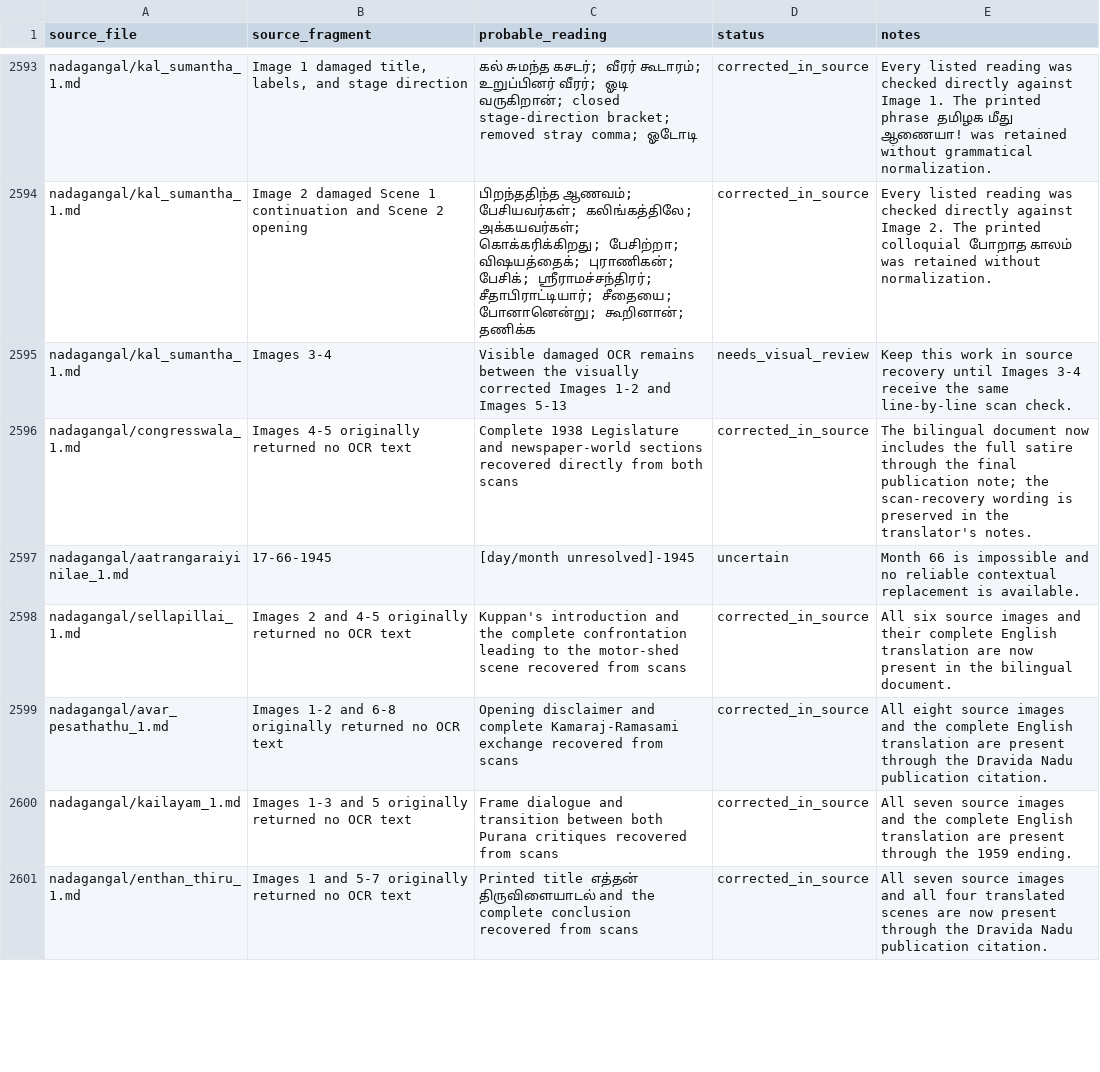
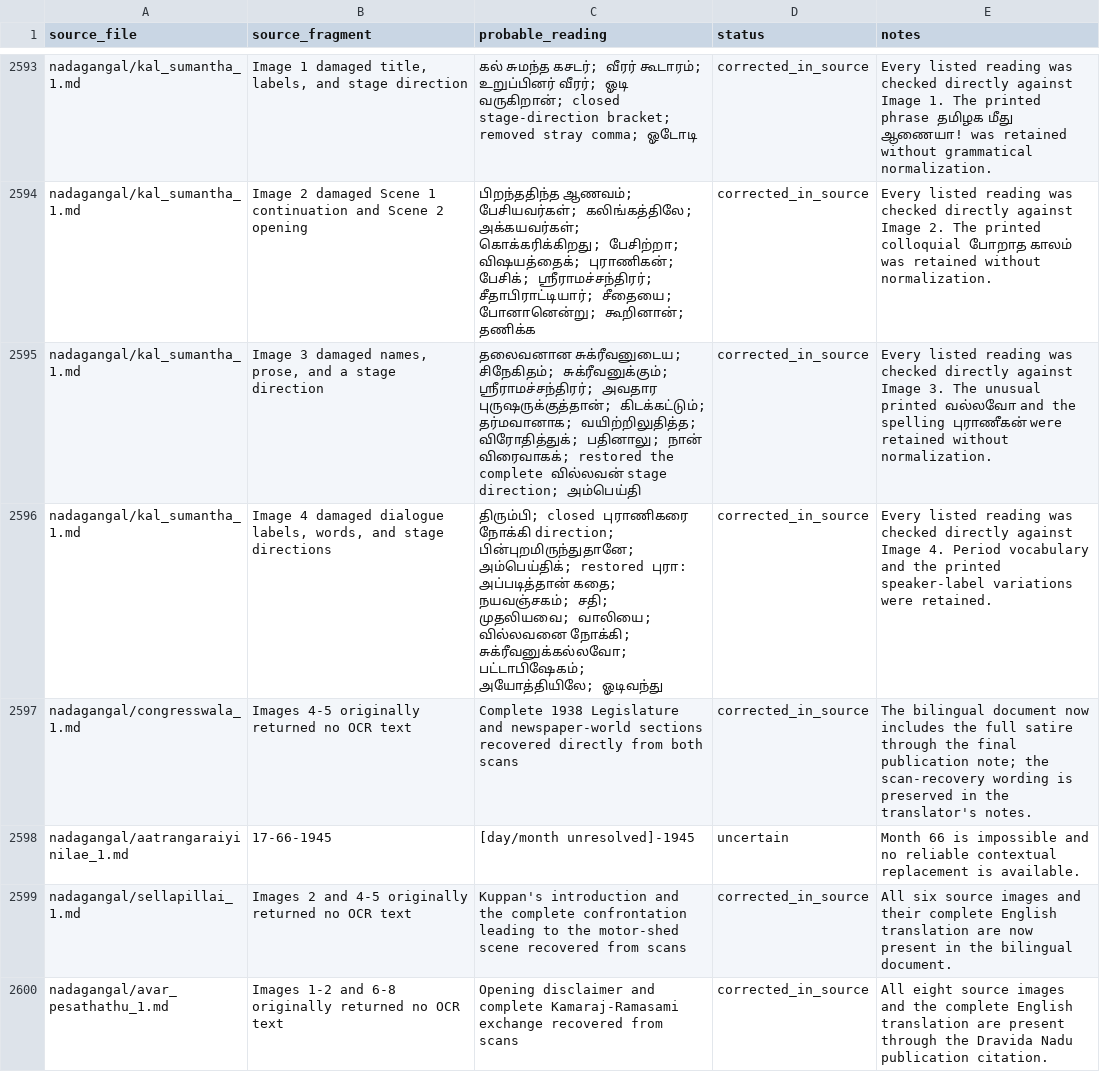
Before and after one commit to pugazg/anna-corpus, a CSV file: outputs/annavin_text_extractor/translated_contents/_translation_state/ocr_concerns.csv, drawn as a sheet; only a part is shown, gaps mark what is left out; the shorter side is filled out with more unchanged rows.

Commit message:
Complete Kal Sumantha scan verification

```diff
--- a/outputs/annavin_text_extractor/translated_contents/_translation_state/ocr_concerns.csv
+++ b/outputs/annavin_text_extractor/translated_contents/_translation_state/ocr_concerns.csv
@@ -2594,3 +2594,4 @@ nadagangal/kal_sumantha_1.md,"Image 1 damaged title, labels, and stage direction
 nadagangal/kal_sumantha_1.md,"Image 2 damaged Scene 1 continuation and Scene 2 opening","பிறந்ததிந்த ஆணவம்; பேசியவர்கள்; கலிங்கத்திலே; அக்கயவர்கள்; கொக்கரிக்கிறது; பேசிற்றா; விஷயத்தைக்; புராணிகன்; பேசிக்; ஸ்ரீராமச்சந்திரர்; சீதாபிராட்டியார்; சீதையை; போனானென்று; கூறினான்; தணிக்க",corrected_in_source,"Every listed reading was checked directly against Image 2. The printed colloquial போறாத காலம் was retained without normalization."
-nadagangal/kal_sumantha_1.md,"Images 3-4","Visible damaged OCR remains between the visually corrected Images 1-2 and Images 5-13",needs_visual_review,"Keep this work in source recovery until Images 3-4 receive the same line-by-line scan check."
+nadagangal/kal_sumantha_1.md,"Image 3 damaged names, prose, and a stage direction","தலைவனான சுக்ரீவனுடைய; சிநேகிதம்; சுக்ரீவனுக்கும்; ஸ்ரீராமச்சந்திரர்; அவதார புருஷருக்குத்தான்; கிடக்கட்டும்; தர்மவானாக; வயிற்றிலுதித்த; விரோதித்துக்; பதினாலு; நான் விரைவாகக்; restored the complete வில்லவன் stage direction; அம்பெய்தி",corrected_in_source,"Every listed reading was checked directly against Image 3. The unusual printed வல்லவோ and the spelling புராணீகன் were retained without normalization."
+nadagangal/kal_sumantha_1.md,"Image 4 damaged dialogue labels, words, and stage directions","திரும்பி; closed புராணிகரை நோக்கி direction; பின்புறமிருந்துதானே; அம்பெய்திக்; restored புரா: அப்படித்தான் கதை; நயவஞ்சகம்; சதி; முதலியவை; வாலியை; வில்லவனை நோக்கி; சுக்ரீவனுக்கல்லவோ; பட்டாபிஷேகம்; அயோத்தியிலே; ஓடிவந்து",corrected_in_source,"Every listed reading was checked directly against Image 4. Period vocabulary and the printed speaker-label variations were retained."
 nadagangal/congresswala_1.md,"Images 4-5 originally returned no OCR text","Complete 1938 Legislature and newspaper-world sections recovered directly from both scans",corrected_in_source,"The bilingual document now includes the full satire through the final publication note; the scan-recovery wording is preserved in the translator's notes."
```
Also changed, not shown: outputs/annavin_text_extractor/translated_contents/_translation_state/needs_source_recovery.csv, 6 other files.
